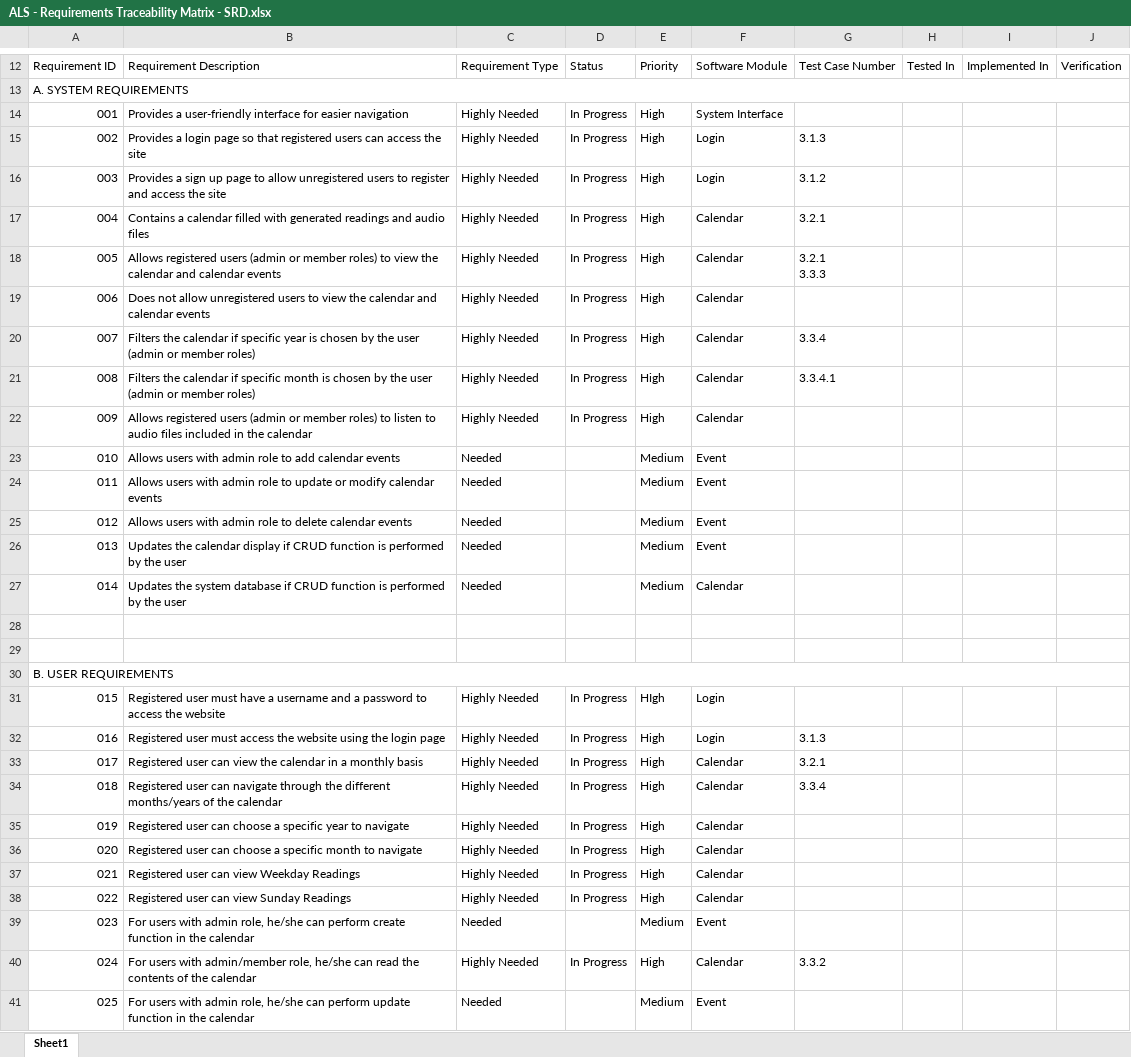
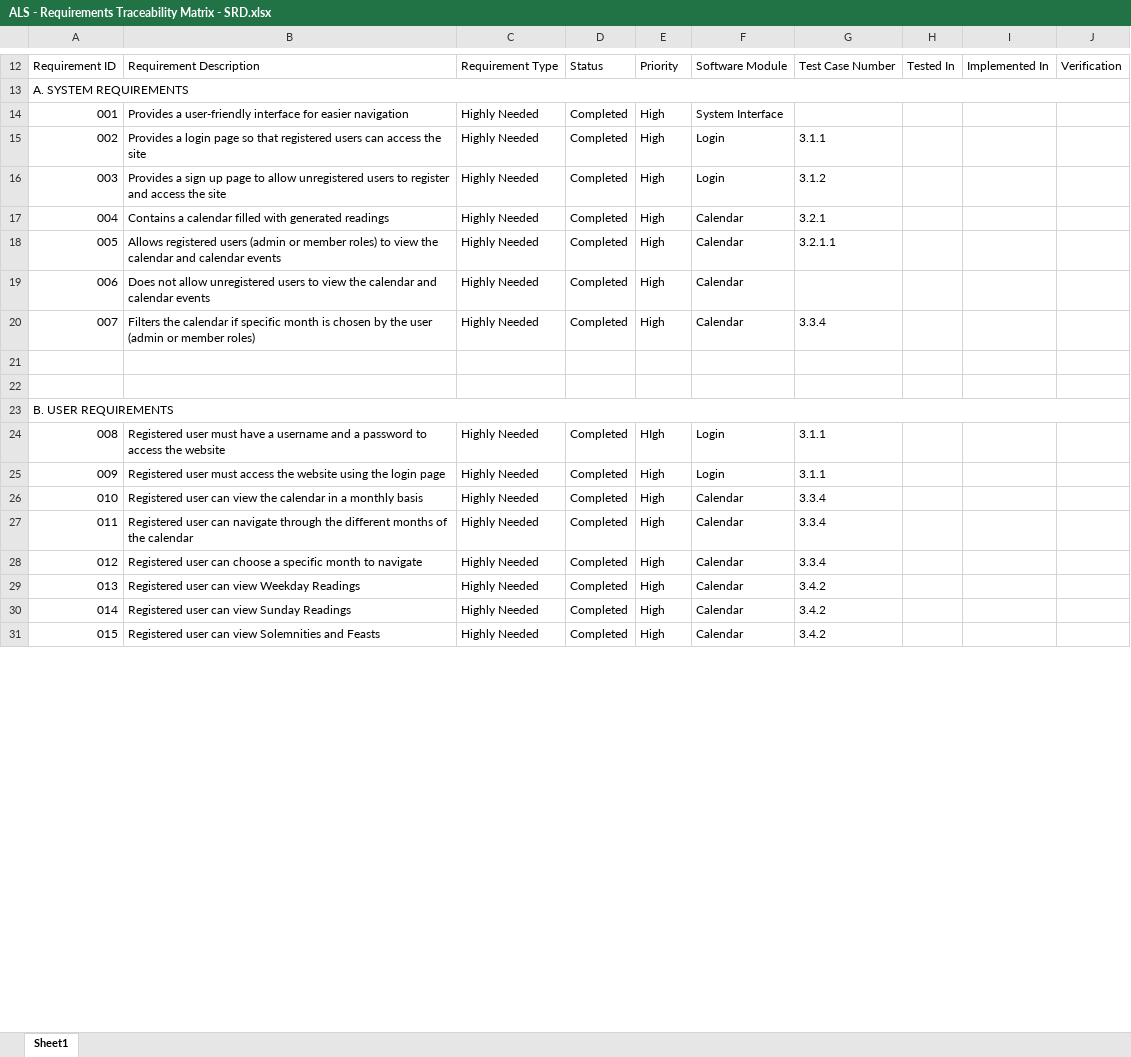
Before and after one commit to joegeneq/apc-softdev-it111-05, an Excel workbook: documentation/quality/ALS - Requirements Traceability Matrix - SRD.xlsx, sheet Sheet1, drawn as a sheet; only a part is shown, gaps mark what is left out; values as stored, in another font and other column widths than the file's, no cell formats; removed rows and columns are numbered as before the commit, all else as after; ↵ is a line break in a cell; the diff covers the shown part only; the diff names each change by its address in the sheet, - before the commit and + after, or states it on an @@ line.

Commit message:
Updated RTM excel

```diff
--- a/documentation/quality/ALS - Requirements Traceability Matrix - SRD.xlsx (sheet Sheet1)
+++ b/documentation/quality/ALS - Requirements Traceability Matrix - SRD.xlsx (sheet Sheet1)
-D14:D19: In Progress
+D14:D19: Completed
-G15: 3.1.3
+G15: 3.1.1
-B17: …generated readings and audio files
+B17: …generated readings
-G18: 3.2.1 ↵ 3.3.3
+G18: 3.2.1.1
-row 20: 007 | Filters the calendar if specific year is chosen by the user (admin or member roles) | Highly Needed | In Progress | High | Calendar | 3.3.4
@@ column A renumbered between rows 20 and 35 @@
-D20: In Progress
+D20: Completed
-G20: 3.3.4.1
+G20: 3.3.4
-row 22: 009 | Allows registered users (admin or member roles) to listen to audio files included in the calendar | Highly Needed | In Progress | High | Calendar
-row 23: 010 | Allows users with admin role to add calendar events | Needed |  | Medium | Event
-row 24: 011 | Allows users with admin role to update or modify calendar events | Needed |  | Medium | Event
-row 25: 012 | Allows users with admin role to delete calendar events | Needed |  | Medium | Event
-row 26: 013 | Updates the calendar display if CRUD function is performed by the user | Needed |  | Medium | Event
-row 27: 014 | Updates the system database if CRUD function is performed by the user | Needed |  | Medium | Calendar
-D24:D27: In Progress
+D24:D27: Completed
-G24: (empty)
+G24: 3.1.1
-G25: 3.1.3
+G25: 3.1.1
-G26: 3.2.1
+G26: 3.3.4
-B27: …the different months/years of the…
+B27: …the different months of the…
-row 35: 019 | Registered user can choose a specific year to navigate | Highly Needed | In Progress | High | Calendar
-D28:D30: In Progress
+D28:D30: Completed
-G28: (empty)
+G28: 3.3.4
-G29:G30: (empty)
+G29:G30: 3.4.2
-row 39: 023 | For users with admin role, he/she can perform create function in the calendar | Needed |  | Medium | Event
-B31: For users with admin/member role, he/she can read the contents of the calendar
+B31: Registered user can view Solemnities and Feasts
-D31: In Progress
+D31: Completed
-G31: 3.3.2
+G31: 3.4.2
-row 41: 025 | For users with admin role, he/she can perform update function in the calendar | Needed |  | Medium | Event
```
Also changed, not shown: 1 added row, 3 removed rows and 6 edited cells elsewhere in this sheet, cell formats.
